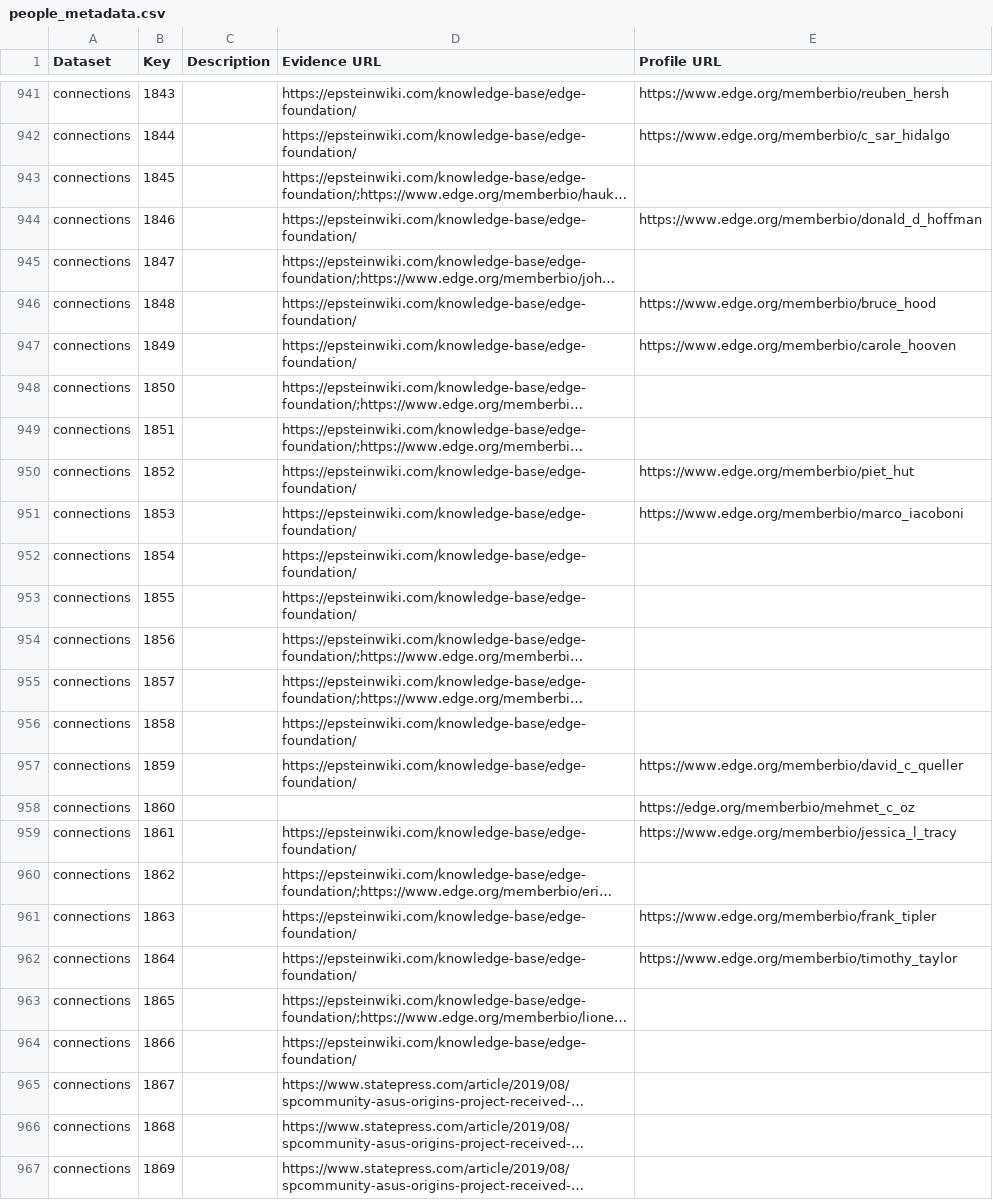
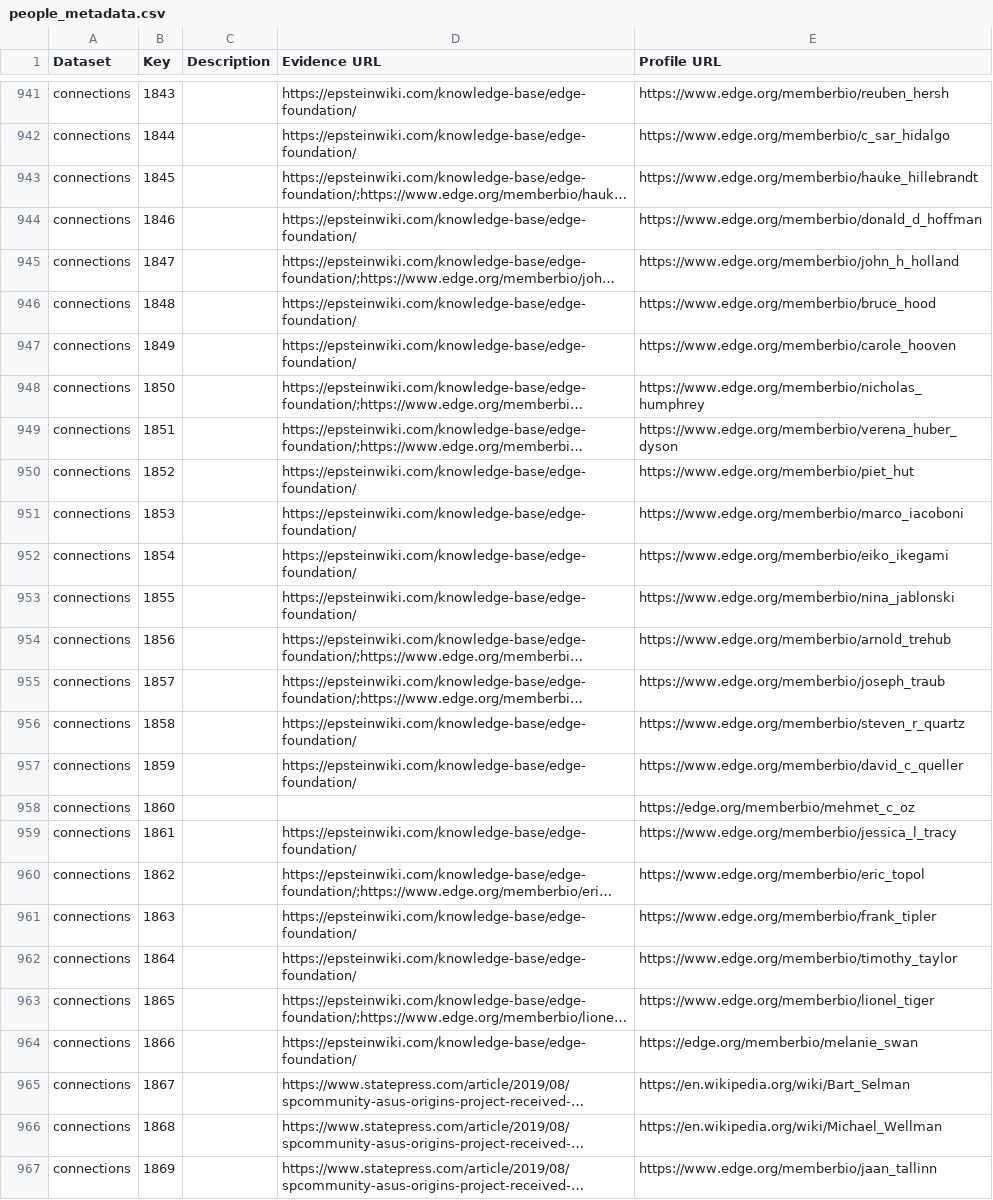
Before and after one commit to Ringy-Bell/Epstein_Universities, a CSV file: data/people_metadata.csv, drawn as a sheet; only a part is shown, gaps mark what is left out; long unchanged cells end in …; the diff covers the shown part only; the diff names each change by its address in the sheet, - before the commit and + after, or states it on an @@ line.

Commit message:
Profile URLs finished
There's about 60 who don't have a profile URL.

They seem to not have one online at all.

```diff
--- a/data/people_metadata.csv
+++ b/data/people_metadata.csv
-E943 (Profile URL): (empty)
+E943 (Profile URL): https://www.edge.org/memberbio/hauke_hillebrandt
-E945 (Profile URL): (empty)
+E945 (Profile URL): https://www.edge.org/memberbio/john_h_holland
-E948 (Profile URL): (empty)
+E948 (Profile URL): https://www.edge.org/memberbio/nicholas_humphrey
-E949 (Profile URL): (empty)
+E949 (Profile URL): https://www.edge.org/memberbio/verena_huber_dyson
-E952 (Profile URL): (empty)
+E952 (Profile URL): https://www.edge.org/memberbio/eiko_ikegami
-E953 (Profile URL): (empty)
+E953 (Profile URL): https://www.edge.org/memberbio/nina_jablonski
-E954 (Profile URL): (empty)
+E954 (Profile URL): https://www.edge.org/memberbio/arnold_trehub
-E955 (Profile URL): (empty)
+E955 (Profile URL): https://www.edge.org/memberbio/joseph_traub
-E956 (Profile URL): (empty)
+E956 (Profile URL): https://www.edge.org/memberbio/steven_r_quartz
-E960 (Profile URL): (empty)
+E960 (Profile URL): https://www.edge.org/memberbio/eric_topol
-E963 (Profile URL): (empty)
+E963 (Profile URL): https://www.edge.org/memberbio/lionel_tiger
-E964 (Profile URL): (empty)
+E964 (Profile URL): https://edge.org/memberbio/melanie_swan
-E965 (Profile URL): (empty)
+E965 (Profile URL): https://en.wikipedia.org/wiki/Bart_Selman
-E966 (Profile URL): (empty)
+E966 (Profile URL): https://en.wikipedia.org/wiki/Michael_Wellman
-E967 (Profile URL): (empty)
+E967 (Profile URL): https://www.edge.org/memberbio/jaan_tallinn
```
Also changed, not shown: 7 edited cells elsewhere in this file.
